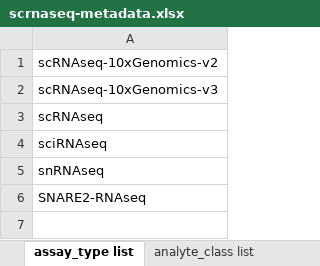
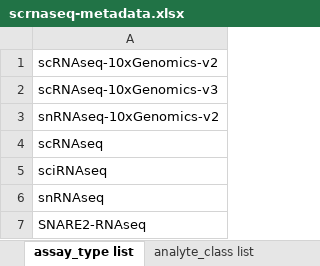
Before and after one commit to hubmapconsortium/ingest-validation-tools, an Excel workbook: docs/scrnaseq/scrnaseq-metadata.xlsx, sheet assay_type list, drawn as a sheet; values as stored, in another font and other column widths than the file's, no borders; the diff names each change by its address in the sheet, - before the commit and + after, or states it on an @@ line.

Commit message:
Add snRNAseq-10xGenomics-v2 to the scrnaseq assays

```diff
--- a/docs/scrnaseq/scrnaseq-metadata.xlsx (sheet assay_type list)
+++ b/docs/scrnaseq/scrnaseq-metadata.xlsx (sheet assay_type list)
+row 3: snRNAseq-10xGenomics-v2
```
Also changed, not shown: docs/scrnaseq-hca/scrnaseq-hca-metadata.xlsx, 17 other files.
